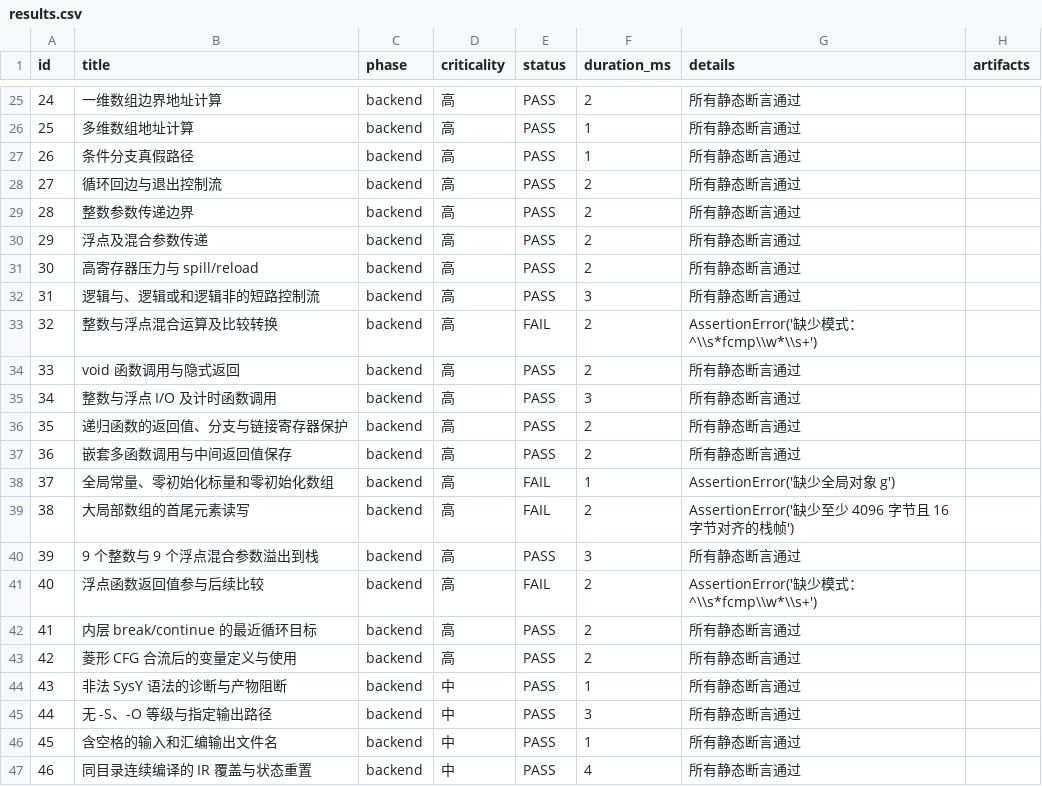
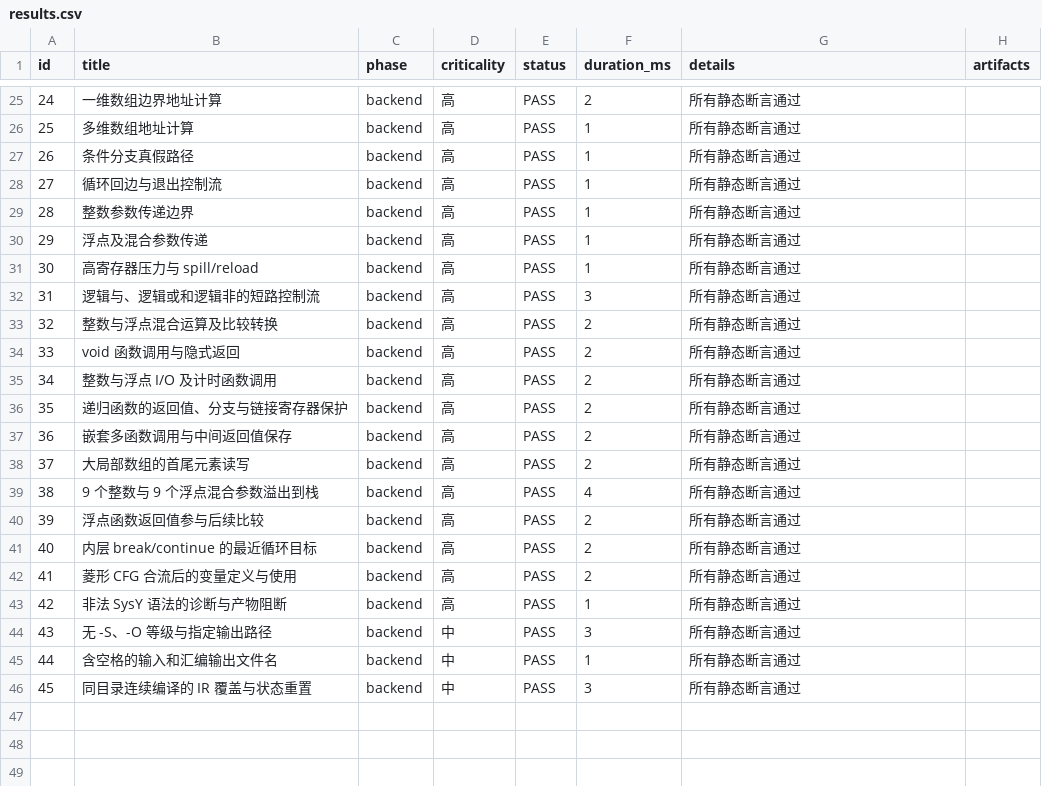
Before and after one commit to willreturn-zjw/my-compiler, a CSV file: test-results/results.csv, drawn as a sheet; only a part is shown, gaps mark what is left out; removed rows and columns are numbered as before the commit, all else as after; the diff covers the shown part only; the diff names each change by its address in the sheet, - before the commit and + after, or states it on an @@ line.

```diff
--- a/test-results/results.csv
+++ b/test-results/results.csv
-F28:F31 (duration_ms): 2
+F28:F31 (duration_ms): 1
-E33 (status): FAIL
+E33 (status): PASS
-G33 (details): AssertionError('缺少模式：^\\s*fcmp\\w*\\s+')
+G33 (details): 所有静态断言通过
-F35 (duration_ms): 3
+F35 (duration_ms): 2
-row 38: 37 | 全局常量、零初始化标量和零初始化数组 | backend | 高 | FAIL | 1 | AssertionError('缺少全局对象 g')
@@ column A (id) renumbered from row 38 down @@
-E38 (status): FAIL
+E38 (status): PASS
-G38 (details): AssertionError('缺少至少 4096 字节且 16 字节对齐的栈帧')
+G38 (details): 所有静态断言通过
-F39 (duration_ms): 3
+F39 (duration_ms): 4
-E40 (status): FAIL
+E40 (status): PASS
-G40 (details): AssertionError('缺少模式：^\\s*fcmp\\w*\\s+')
+G40 (details): 所有静态断言通过
-D43 (criticality): 中
+D43 (criticality): 高
-F46 (duration_ms): 4
+F46 (duration_ms): 3
```
Also changed, not shown: 13 edited cells elsewhere in this file, 6 other files.
